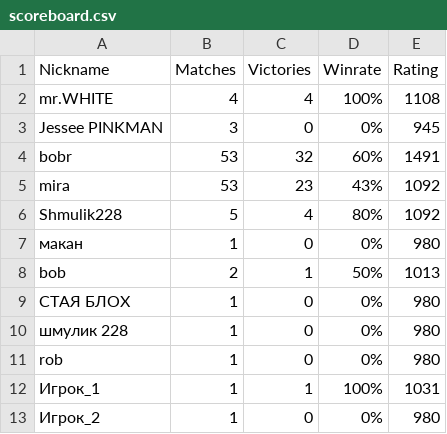
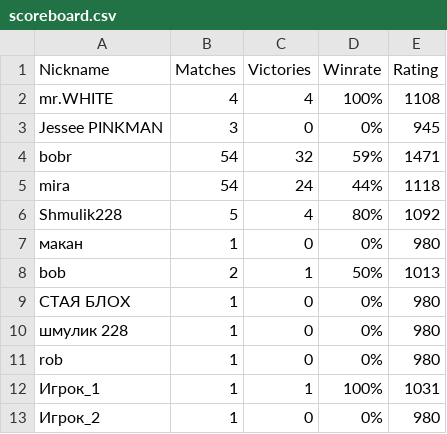
Before and after one commit to skyronson/Elemental_Duel, a CSV file: data/scoreboard.csv, drawn as a sheet.

```diff
--- a/data/scoreboard.csv
+++ b/data/scoreboard.csv
@@ -3,4 +3,4 @@ mr.WHITE,4,4,100%,1108
 Jessee PINKMAN,3,0,0%,945
-bobr,53,32,60%,1491
-mira,53,23,43%,1092
+bobr,54,32,59%,1471
+mira,54,24,44%,1118
 Shmulik228,5,4,80%,1092
```
Also changed, not shown: 4 other files.
